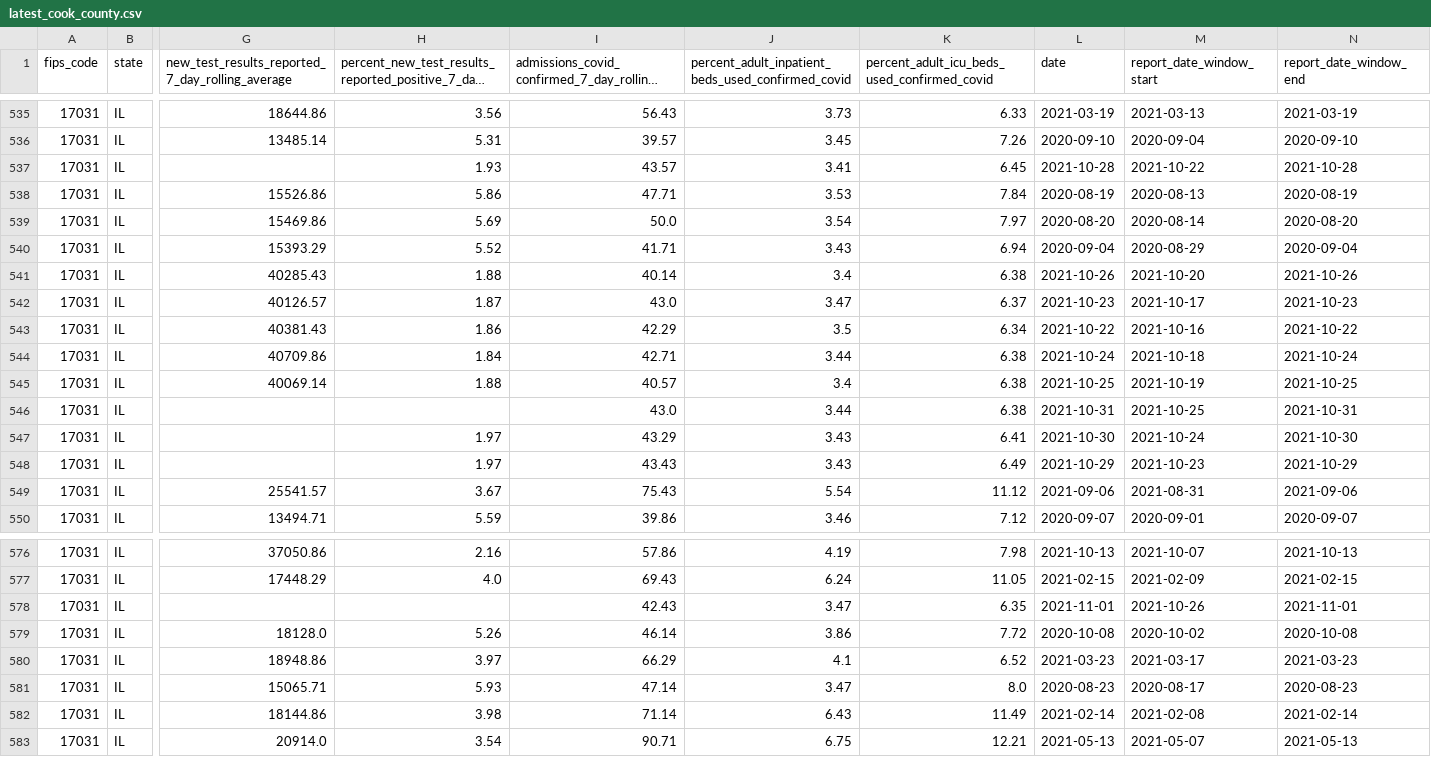
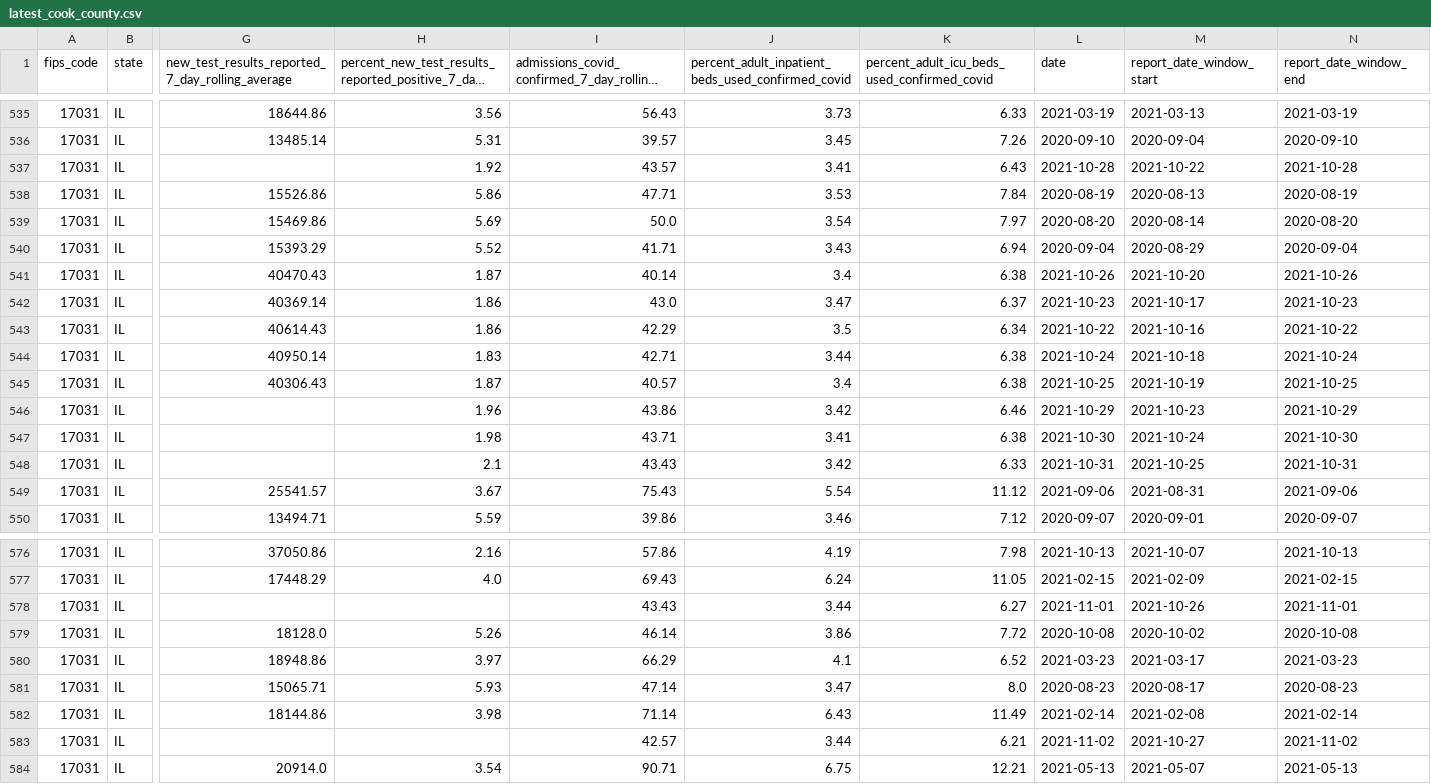
Before and after one commit to nofurtherinformation/py-workflow, a CSV file: csv/latest_cook_county.csv, drawn as a sheet; only a part is shown, gaps mark what is left out; long unchanged cells end in …; rows hold the shown columns only; the diff covers the shown part only; the diff names each change by its address in the sheet, - before the commit and + after, or states it on an @@ line.

```diff
--- a/csv/latest_cook_county.csv
+++ b/csv/latest_cook_county.csv
-H537: 1.93
+H537: 1.92
-K537: 6.45
+K537: 6.43
-G541: 40285.43
+G541: 40470.43
-H541: 1.88
+H541: 1.87
-G542: 40126.57
+G542: 40369.14
-H542: 1.87
+H542: 1.86
-G543: 40381.43
+G543: 40614.43
-G544: 40709.86
+G544: 40950.14
-H544: 1.84
+H544: 1.83
-G545: 40069.14
+G545: 40306.43
-H545: 1.88
+H545: 1.87
-H546: (empty)
+H546: 1.96
-I546: 43.0
+I546: 43.86
-J546: 3.44
+J546: 3.42
-K546: 6.38
+K546: 6.46
-L546 (date): 2021-10-31
+L546 (date): 2021-10-29
-M546 (report_date_window_start): 2021-10-25
+M546 (report_date_window_start): 2021-10-23
-N546 (report_date_window_end): 2021-10-31
+N546 (report_date_window_end): 2021-10-29
-H547: 1.97
+H547: 1.98
-I547: 43.29
+I547: 43.71
-J547: 3.43
+J547: 3.41
-K547: 6.41
+K547: 6.38
-H548: 1.97
+H548: 2.1
-J548: 3.43
+J548: 3.42
-K548: 6.49
+K548: 6.33
-L548 (date): 2021-10-29
+L548 (date): 2021-10-31
-M548 (report_date_window_start): 2021-10-23
+M548 (report_date_window_start): 2021-10-25
-N548 (report_date_window_end): 2021-10-29
+N548 (report_date_window_end): 2021-10-31
-I578: 42.43
+I578: 43.43
-J578: 3.47
+J578: 3.44
-K578: 6.35
+K578: 6.27
+row 583: 17031 | IL |  |  | 42.57 | 3.44 | 6.21 | 2021-11-02 | 2021-10-27 | 2021-11-02
```
Also changed, not shown: 6 edited cells elsewhere in this file.
